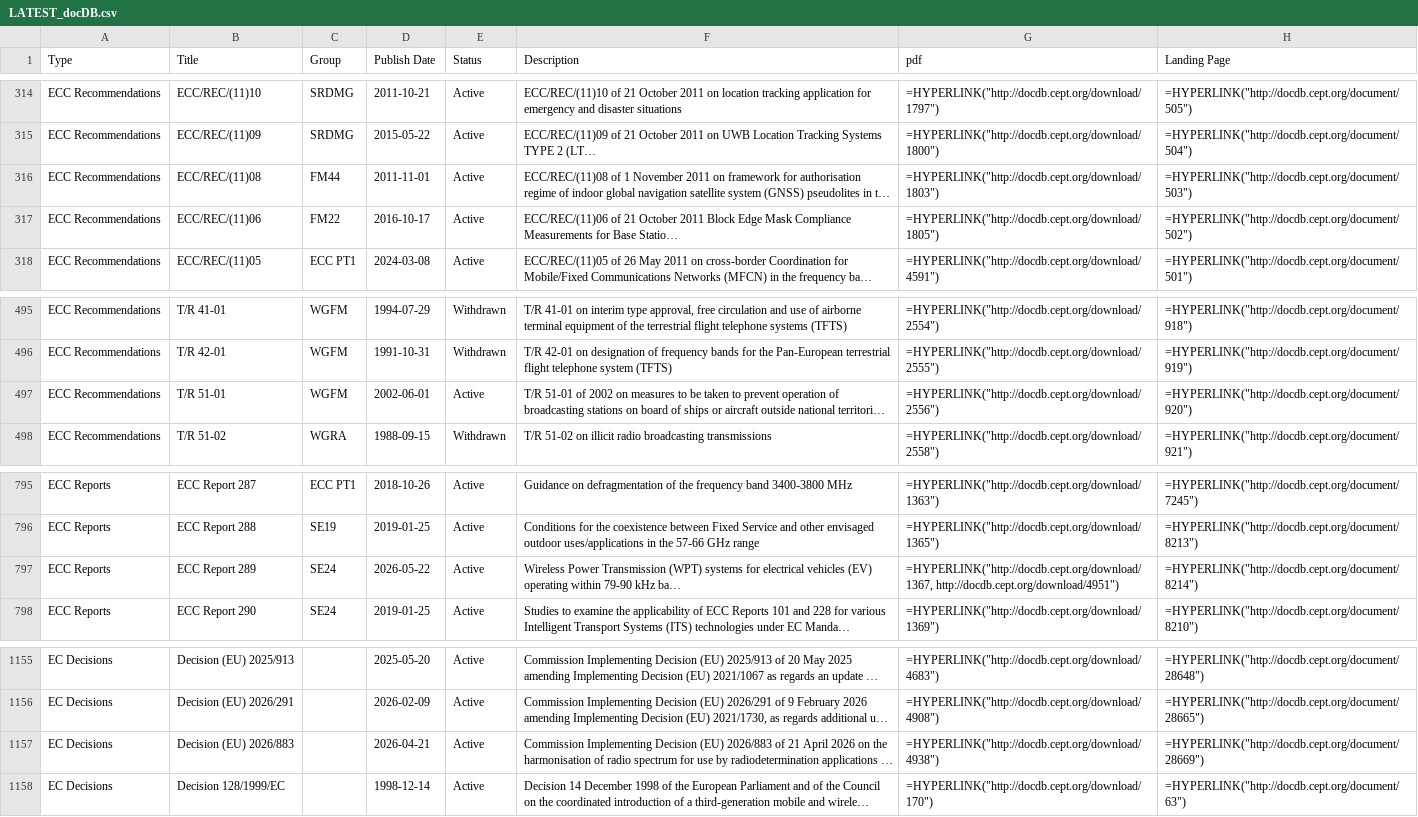
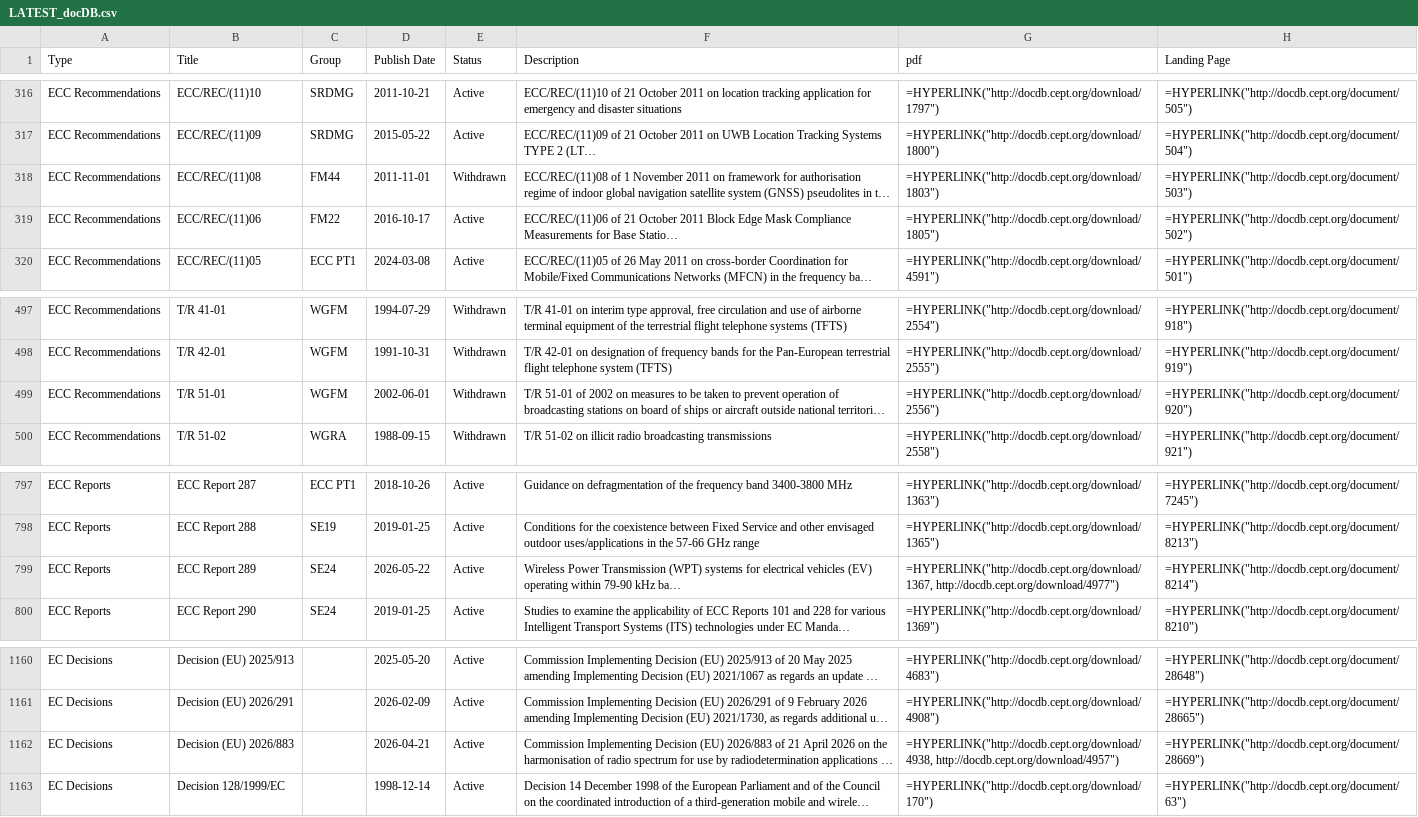
Before and after one commit to cdp224/EFISTools, a CSV file: src/LATEST_docDB.csv, drawn as a sheet; only a part is shown, gaps mark what is left out; long unchanged cells end in …; addresses are those after the commit; the diff covers the shown part only; the diff names each change by its address in the sheet, - before the commit and + after, or states it on an @@ line.

```diff
--- a/src/LATEST_docDB.csv
+++ b/src/LATEST_docDB.csv
-E318 (Status): Active
+E318 (Status): Withdrawn
-E499 (Status): Active
+E499 (Status): Withdrawn
-G799 (pdf): =HYPERLINK("http://docdb.cept.org/download/1367, http://docdb.cept.org/download/4951")
+G799 (pdf): =HYPERLINK("http://docdb.cept.org/download/1367, http://docdb.cept.org/download/4977")
-G1162 (pdf): =HYPERLINK("http://docdb.cept.org/download/4938")
+G1162 (pdf): =HYPERLINK("http://docdb.cept.org/download/4938, http://docdb.cept.org/download/4957")
```
Also changed, not shown: 5 added rows and 13 edited cells elsewhere in this file, src/LATEST_hEN.csv, 1 other file.
